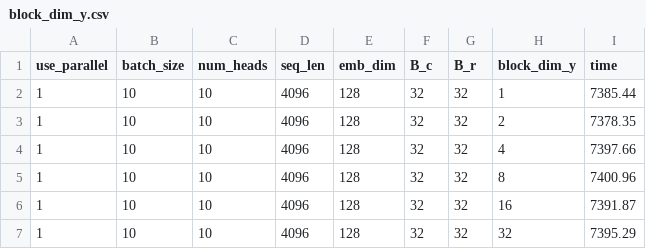
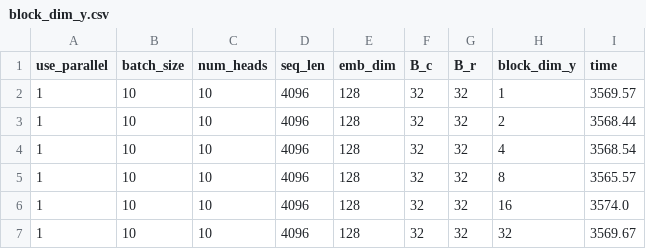
Before and after one commit to lifchrs/CUDA-Flash-Attention, a CSV file: timing_csvs/block_dim_y.csv, drawn as a sheet.

```diff
--- a/timing_csvs/block_dim_y.csv
+++ b/timing_csvs/block_dim_y.csv
@@ -1,7 +1,7 @@
 use_parallel,batch_size,num_heads,seq_len,emb_dim,B_c,B_r,block_dim_y,time
-1,10,10,4096,128,32,32,1,7385.44
-1,10,10,4096,128,32,32,2,7378.35
-1,10,10,4096,128,32,32,4,7397.66
-1,10,10,4096,128,32,32,8,7400.96
-1,10,10,4096,128,32,32,16,7391.87
-1,10,10,4096,128,32,32,32,7395.29
+1,10,10,4096,128,32,32,1,3569.57
+1,10,10,4096,128,32,32,2,3568.44
+1,10,10,4096,128,32,32,4,3568.54
+1,10,10,4096,128,32,32,8,3565.57
+1,10,10,4096,128,32,32,16,3574.0
+1,10,10,4096,128,32,32,32,3569.67
```
Also changed, not shown: timing_csvs/batch_size.csv, timing_csvs/emb_dim.csv, 25 other files.
